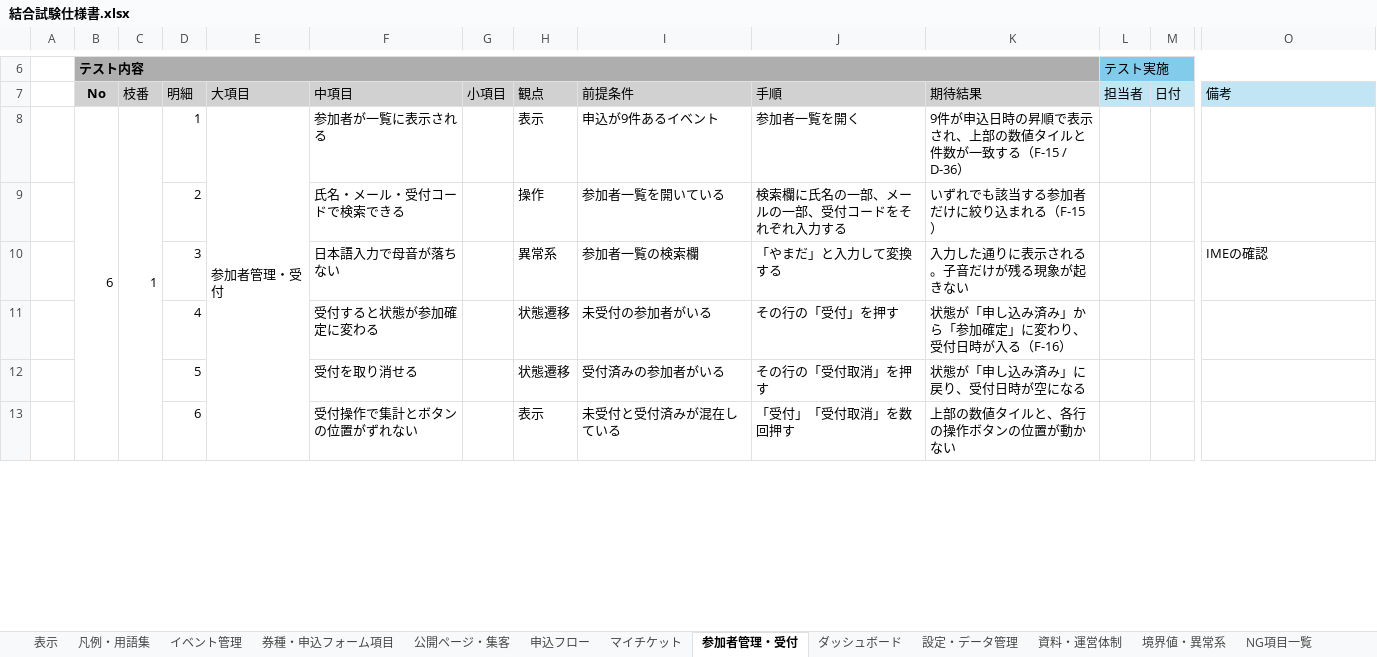
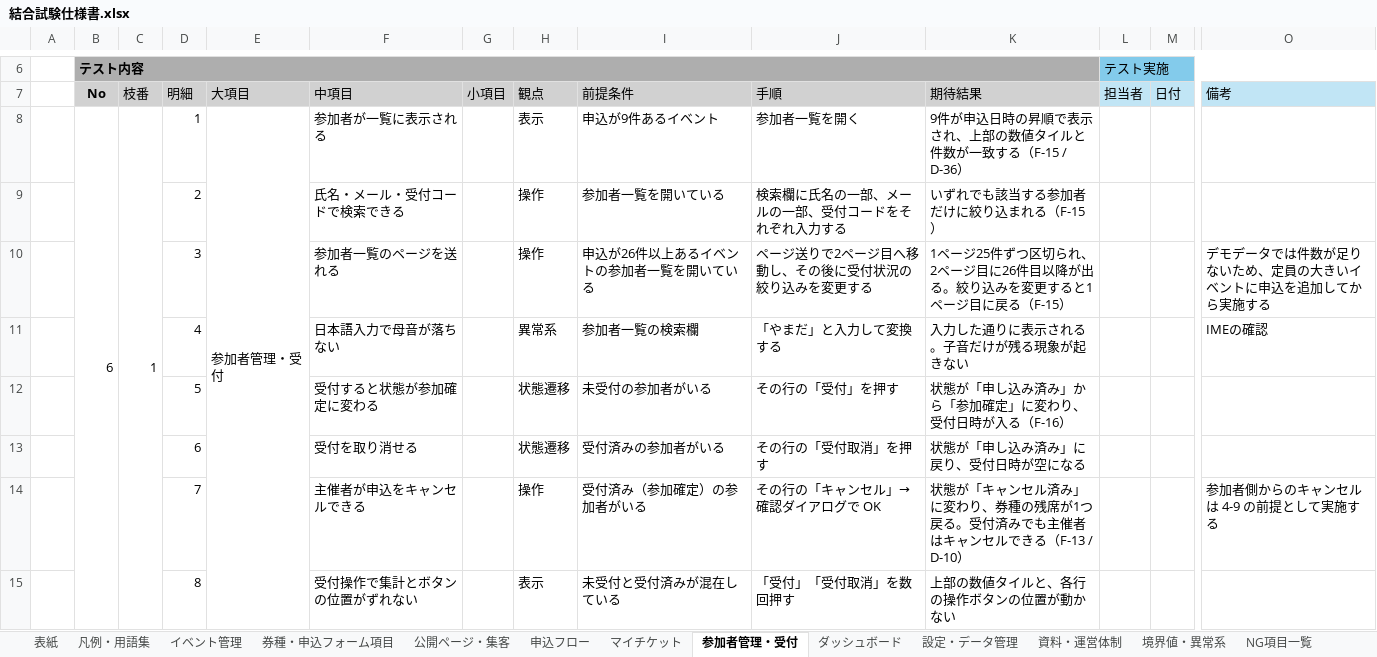
Before and after one commit to Mihara-Yamato-com/event-management-site, an Excel workbook: 結合試験仕様書.xlsx, sheet 参加者管理・受付, drawn as a sheet; only a part is shown, gaps mark what is left out; values as stored, in another font and other column widths than the file's, no borders; addresses are those after the commit; rows hold the shown columns only; the diff covers the shown part only; the diff names each change by its address in the sheet, - before the commit and + after, or states it on an @@ line.

```diff
--- a/結合試験仕様書.xlsx (sheet 参加者管理・受付)
+++ b/結合試験仕様書.xlsx (sheet 参加者管理・受付)
-sheet tab: 表示
+sheet tab: 表紙
+row 10:  |  |  | 3 |  | 参加者一覧のページを送れる |  | 操作 | 申込が26件以上あるイベントの参加者一覧を開いている | ページ送りで2ページ目へ移動し、その後に受付状況の絞り込みを変更する | 1ページ25件ずつ区切られ、2ページ目に26件目以降が出る。絞り込みを変更すると1ページ目に戻る（F-15） |  |  | デモデータでは件数が足りないため、定員の大きいイベントに申込を追加してから実施する
-D11 (明細): 3
+D11 (明細): 4
-D12 (明細): 4
+D12 (明細): 5
-D13 (明細): 5
+D13 (明細): 6
+row 14:  |  |  | 7 |  | 主催者が申込をキャンセルできる |  | 操作 | 受付済み（参加確定）の参加者がいる | その行の「キャンセル」→ 確認ダイアログで OK | 状態が「キャンセル済み」に変わり、券種の残席が1つ戻る。受付済みでも主催者はキャンセルできる（F-13 / D-10） |  |  | 参加者側からのキャンセルは 4-9 の前提として実施する
-D15 (明細): 6
+D15 (明細): 8
```
Also changed, not shown: 5 edited cells elsewhere in this sheet, sheet イベント管理, sheet 設定・データ管理, sheet 表紙, sheet 公開ページ・集客, sheet 券種・申込フォーム項目, sheet 申込フロー, 5 other files.
